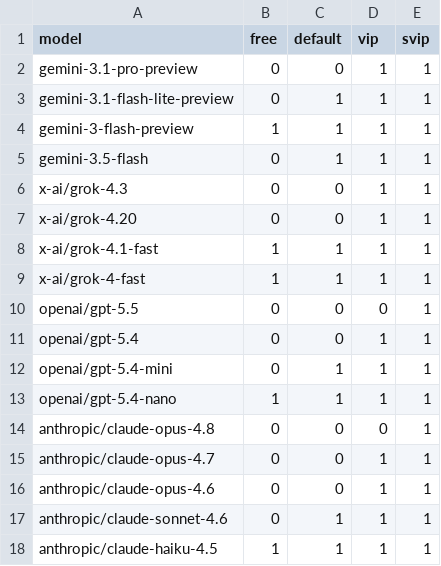
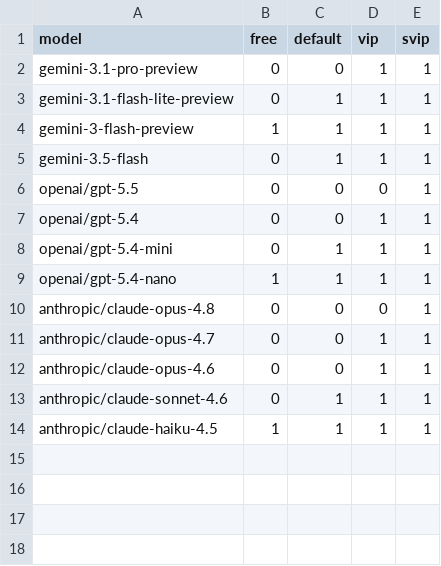
Before and after one commit to ai-mirror-for-free/lobeai, a CSV file: data/pricing_plan.csv, drawn as a sheet.

```diff
--- a/data/pricing_plan.csv
+++ b/data/pricing_plan.csv
@@ -5,6 +5,2 @@ gemini-3-flash-preview,1,1,1,1
 gemini-3.5-flash,0,1,1,1
-x-ai/grok-4.3,0,0,1,1
-x-ai/grok-4.20,0,0,1,1
-x-ai/grok-4.1-fast,1,1,1,1
-x-ai/grok-4-fast,1,1,1,1
 openai/gpt-5.5,0,0,0,1
```
Also changed, not shown: 1 other file.
